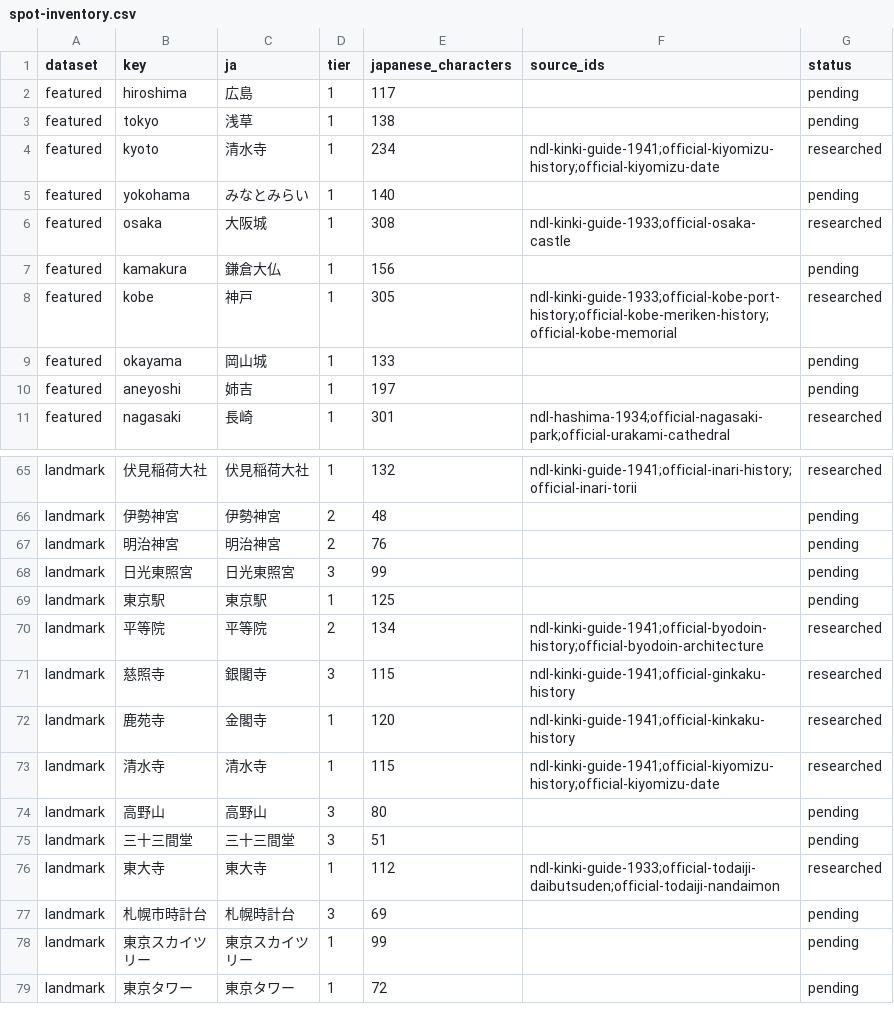
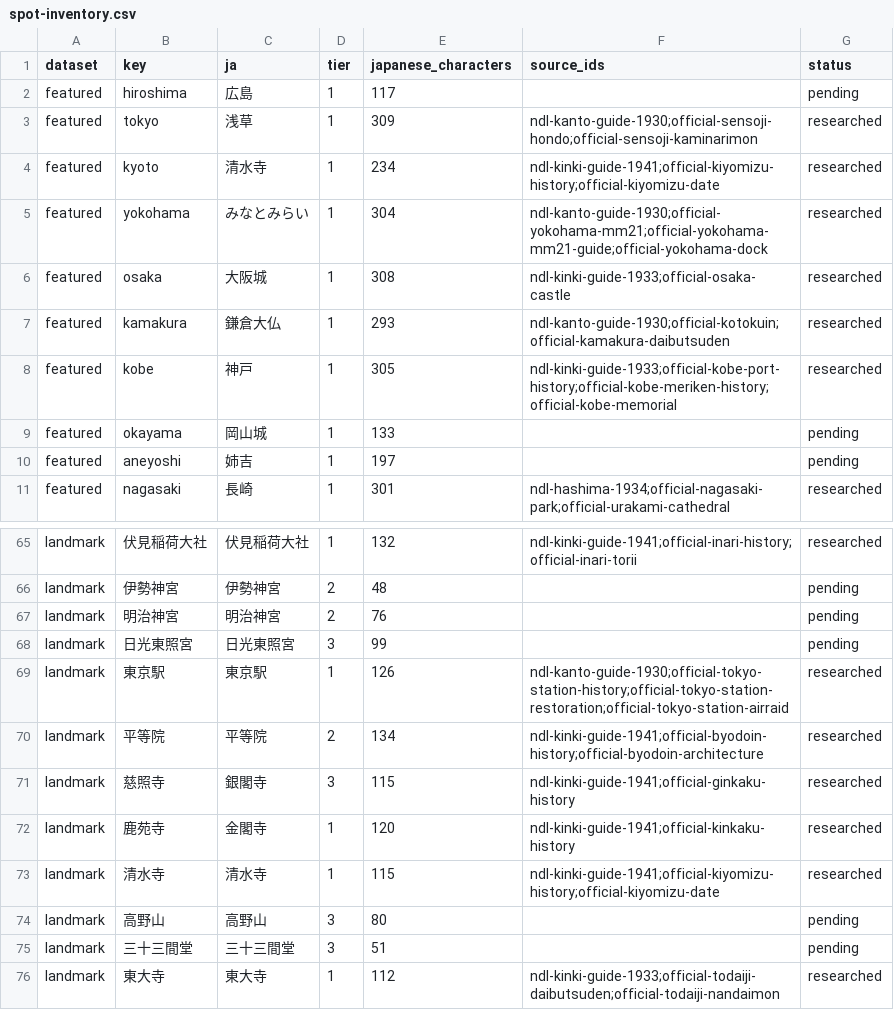
Before and after one commit to Roman-zebra/Website_history_Github, a CSV file: research/ndl/spot-inventory.csv, drawn as a sheet; only a part is shown, gaps mark what is left out; the shorter side is filled out with more unchanged rows.

Commit message:
Research Asakusa Yokohama Kamakura and Tokyo Station

```diff
--- a/research/ndl/spot-inventory.csv
+++ b/research/ndl/spot-inventory.csv
@@ -2,7 +2,7 @@
 "featured","hiroshima","広島","1","117","","pending"
-"featured","tokyo","浅草","1","138","","pending"
+"featured","tokyo","浅草","1","309","ndl-kanto-guide-1930;official-sensoji-hondo;official-sensoji-kaminarimon","researched"
 "featured","kyoto","清水寺","1","234","ndl-kinki-guide-1941;official-kiyomizu-history;official-kiyomizu-date","researched"
-"featured","yokohama","みなとみらい","1","140","","pending"
+"featured","yokohama","みなとみらい","1","304","ndl-kanto-guide-1930;official-yokohama-mm21;official-yokohama-mm21-guide;official-yokohama-dock","researched"
 "featured","osaka","大阪城","1","308","ndl-kinki-guide-1933;official-osaka-castle","researched"
-"featured","kamakura","鎌倉大仏","1","156","","pending"
+"featured","kamakura","鎌倉大仏","1","293","ndl-kanto-guide-1930;official-kotokuin;official-kamakura-daibutsuden","researched"
 "featured","kobe","神戸","1","305","ndl-kinki-guide-1933;official-kobe-port-history;official-kobe-meriken-history;official-kobe-memorial","researched"
@@ -68,3 +68,3 @@
 "landmark","日光東照宮","日光東照宮","3","99","","pending"
-"landmark","東京駅","東京駅","1","125","","pending"
+"landmark","東京駅","東京駅","1","126","ndl-kanto-guide-1930;official-tokyo-station-history;official-tokyo-station-restoration;official-tokyo-station-airraid","researched"
 "landmark","平等院","平等院","2","134","ndl-kinki-guide-1941;official-byodoin-history;official-byodoin-architecture","researched"
```
Also changed, not shown: 28 other files.
